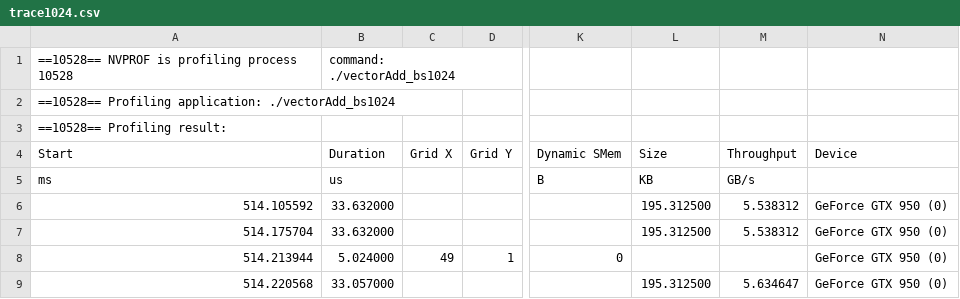
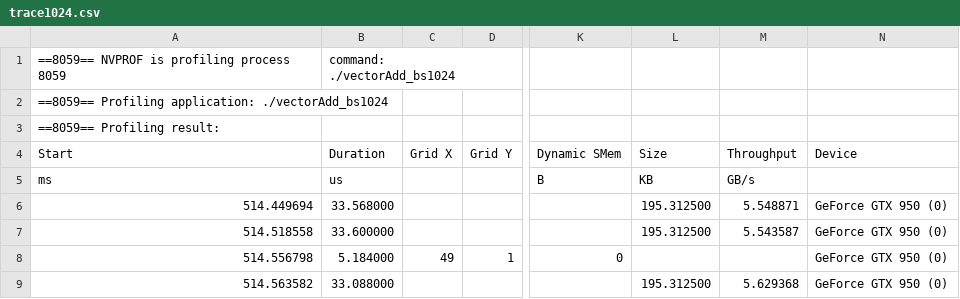
Before and after one commit to 3upperm2n/blocksizemodel, a CSV file: vector_add/trace1024.csv, drawn as a sheet; only a part is shown, gaps mark what is left out; the diff names each change by its address in the sheet, - before the commit and + after, or states it on an @@ line.

```diff
--- a/vector_add/trace1024.csv
+++ b/vector_add/trace1024.csv
-A1 (Start): ==10528== NVPROF is profiling process 10528
+A1 (Start): ==8059== NVPROF is profiling process 8059
-A2 (Start): ==10528== Profiling application:…
+A2 (Start): ==8059== Profiling application:…
-A3 (Start): ==10528== Profiling result:
+A3 (Start): ==8059== Profiling result:
-A6 (Start): 514.105592
+A6 (Start): 514.449694
-B6 (Duration): 33.632000
+B6 (Duration): 33.568000
-M6 (Throughput): 5.538312
+M6 (Throughput): 5.548871
-A7 (Start): 514.175704
+A7 (Start): 514.518558
-B7 (Duration): 33.632000
+B7 (Duration): 33.600000
-M7 (Throughput): 5.538312
+M7 (Throughput): 5.543587
-A8 (Start): 514.213944
+A8 (Start): 514.556798
-B8 (Duration): 5.024000
+B8 (Duration): 5.184000
-A9 (Start): 514.220568
+A9 (Start): 514.563582
-B9 (Duration): 33.057000
+B9 (Duration): 33.088000
-M9 (Throughput): 5.634647
+M9 (Throughput): 5.629368
```
Also changed, not shown: vector_add/metrics1024.csv, vector_add/metrics128.csv, 9 other files.
